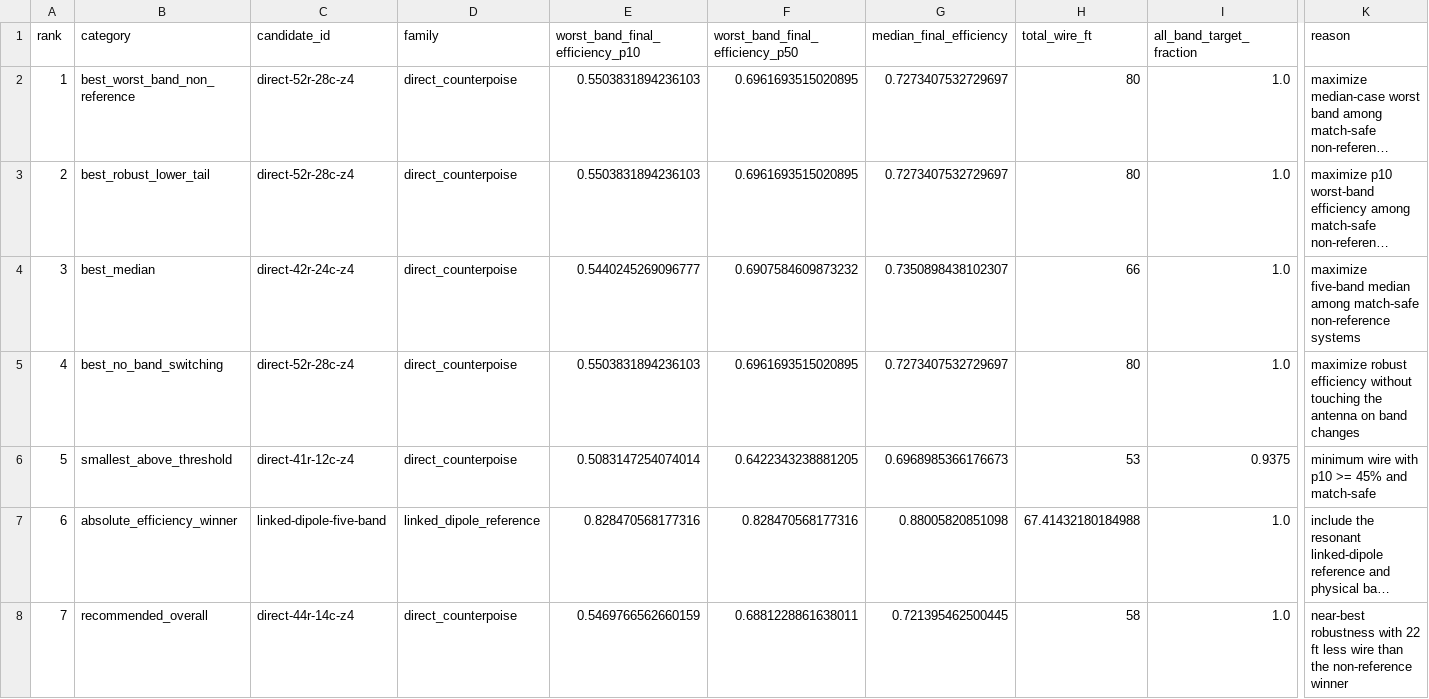
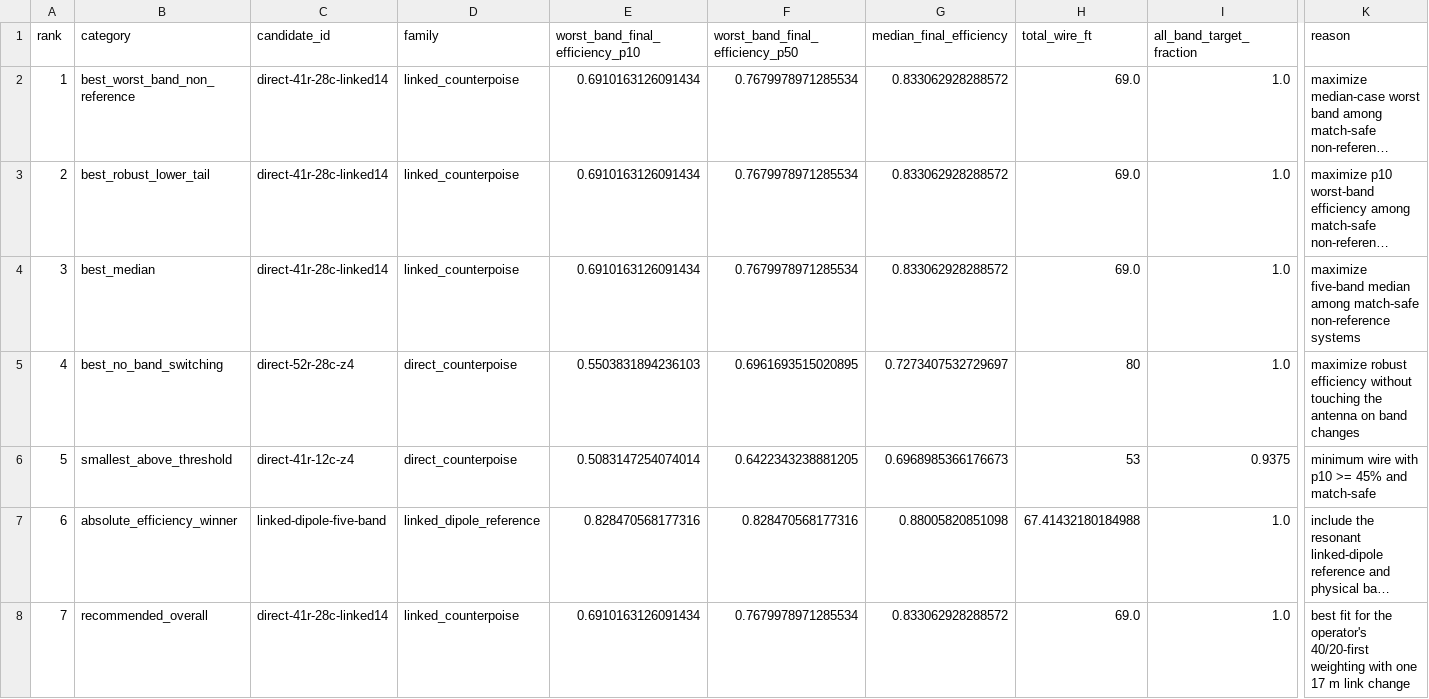
Before and after one commit to rwjblue/antenna-lab, a CSV file: results/kh1-portable-final-v1/rankings.csv, drawn as a sheet; only a part is shown, gaps mark what is left out; long unchanged cells end in …; the diff names each change by its address in the sheet, - before the commit and + after, or states it on an @@ line.

```diff
--- a/results/kh1-portable-final-v1/rankings.csv
+++ b/results/kh1-portable-final-v1/rankings.csv
-C2:C3 (candidate_id): direct-52r-28c-z4
+C2:C3 (candidate_id): direct-41r-28c-linked14
-D2:D4 (family): direct_counterpoise
+D2:D4 (family): linked_counterpoise
-E2:E3 (worst_band_final_efficiency_p10): 0.5503831894236103
+E2:E3 (worst_band_final_efficiency_p10): 0.6910163126091434
-F2:F3 (worst_band_final_efficiency_p50): 0.6961693515020895
+F2:F3 (worst_band_final_efficiency_p50): 0.7679978971285534
-G2:G3 (median_final_efficiency): 0.7273407532729697
+G2:G3 (median_final_efficiency): 0.833062928288572
-H2:H3 (total_wire_ft): 80
+H2:H3 (total_wire_ft): 69.0
-C4 (candidate_id): direct-42r-24c-z4
+C4 (candidate_id): direct-41r-28c-linked14
-E4 (worst_band_final_efficiency_p10): 0.5440245269096777
+E4 (worst_band_final_efficiency_p10): 0.6910163126091434
-F4 (worst_band_final_efficiency_p50): 0.6907584609873232
+F4 (worst_band_final_efficiency_p50): 0.7679978971285534
-G4 (median_final_efficiency): 0.7350898438102307
+G4 (median_final_efficiency): 0.833062928288572
-H4 (total_wire_ft): 66
+H4 (total_wire_ft): 69.0
-C8 (candidate_id): direct-44r-14c-z4
+C8 (candidate_id): direct-41r-28c-linked14
-D8 (family): direct_counterpoise
+D8 (family): linked_counterpoise
-E8 (worst_band_final_efficiency_p10): 0.5469766562660159
+E8 (worst_band_final_efficiency_p10): 0.6910163126091434
-F8 (worst_band_final_efficiency_p50): 0.6881228861638011
+F8 (worst_band_final_efficiency_p50): 0.7679978971285534
-G8 (median_final_efficiency): 0.721395462500445
+G8 (median_final_efficiency): 0.833062928288572
-H8 (total_wire_ft): 58
+H8 (total_wire_ft): 69.0
-K8 (reason): near-best robustness with 22 ft less wire than the non-reference winner
+K8 (reason): best fit for the operator's 40/20-first weighting with one 17 m link change
```
Also changed, not shown: results/kh1-portable-final-v1/deployment_complexity.csv, results/kh1-portable-final-v1/family_winners.csv, 19 other files.
